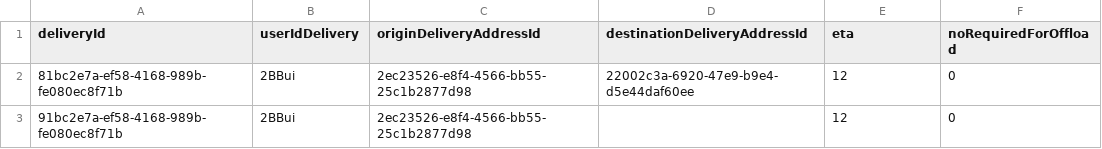
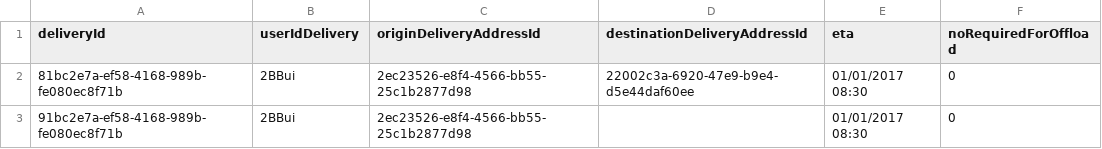
Before and after one commit to GmeduoyeClaymore/viewserver, a CSV file: viewserver-shotgun/src/main/resources/data/delivery.csv, drawn as a sheet.

Commit message:
Fixed issue with csv data

```diff
--- a/viewserver-shotgun/src/main/resources/data/delivery.csv
+++ b/viewserver-shotgun/src/main/resources/data/delivery.csv
@@ -1,3 +1,3 @@
 deliveryId,userIdDelivery,originDeliveryAddressId,destinationDeliveryAddressId,eta,noRequiredForOffload
-81bc2e7a-ef58-4168-989b-fe080ec8f71b,2BBui,2ec23526-e8f4-4566-bb55-25c1b2877d98,22002c3a-6920-47e9-b9e4-d5e44daf60ee,12,0
-91bc2e7a-ef58-4168-989b-fe080ec8f71b,2BBui,2ec23526-e8f4-4566-bb55-25c1b2877d98,,12,0
+81bc2e7a-ef58-4168-989b-fe080ec8f71b,2BBui,2ec23526-e8f4-4566-bb55-25c1b2877d98,22002c3a-6920-47e9-b9e4-d5e44daf60ee,01/01/2017 08:30,0
+91bc2e7a-ef58-4168-989b-fe080ec8f71b,2BBui,2ec23526-e8f4-4566-bb55-25c1b2877d98,,01/01/2017 08:30,0
```
